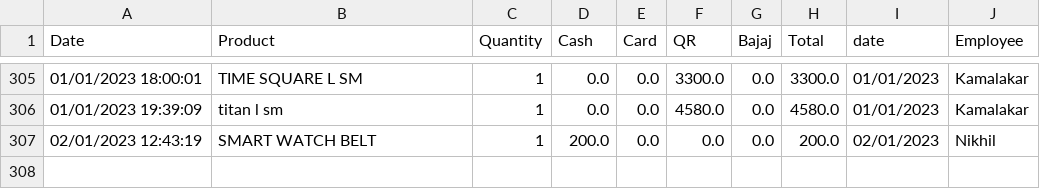
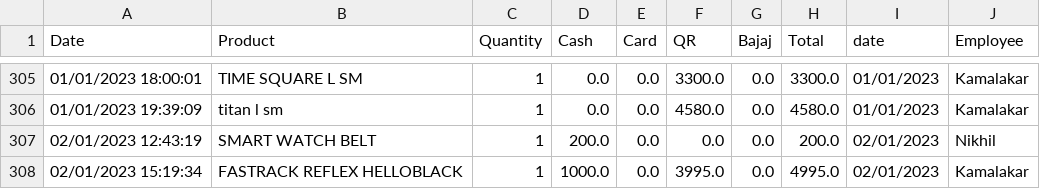
Before and after one commit to harishindl/sales_test, a CSV file: data.csv, drawn as a sheet; only a part is shown, gaps mark what is left out.

Commit message:
committing files

```diff
--- a/data.csv
+++ b/data.csv
@@ -307 +307,2 @@ Date,Product,Quantity,Cash,Card,QR,Bajaj,Total,date,Employee
 02/01/2023 12:43:19,SMART WATCH BELT,1,200.0,0.0,0.0,0.0,200.0,02/01/2023,Nikhil
+02/01/2023 15:19:34,FASTRACK REFLEX HELLOBLACK,1,1000.0,0.0,3995.0,0.0,4995.0,02/01/2023,Kamalakar
```
